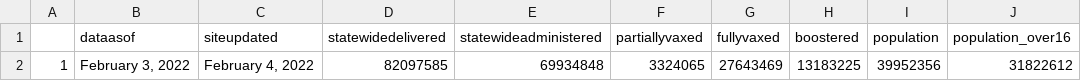
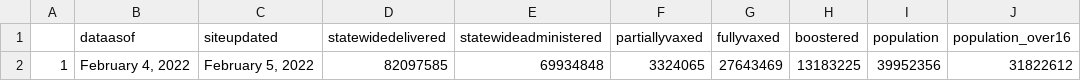
Before and after one commit to abcotvdata/CA-Vaccines, a CSV file: ca-vaccine-data/total-ca-vaccines-today.csv, drawn as a sheet.

Commit message:
GitHub Update CA Vaccine Totals Data 2022-02-05

```diff
--- a/ca-vaccine-data/total-ca-vaccines-today.csv
+++ b/ca-vaccine-data/total-ca-vaccines-today.csv
@@ -1,2 +1,2 @@
 "","dataasof","siteupdated","statewidedelivered","statewideadministered","partiallyvaxed","fullyvaxed","boostered","population","population_over16"
-"1","February 3, 2022","February 4, 2022","82097585","69934848","3324065","27643469","13183225",39952356,31822612
+"1","February 4, 2022","February 5, 2022","82097585","69934848","3324065","27643469","13183225",39952356,31822612
```
